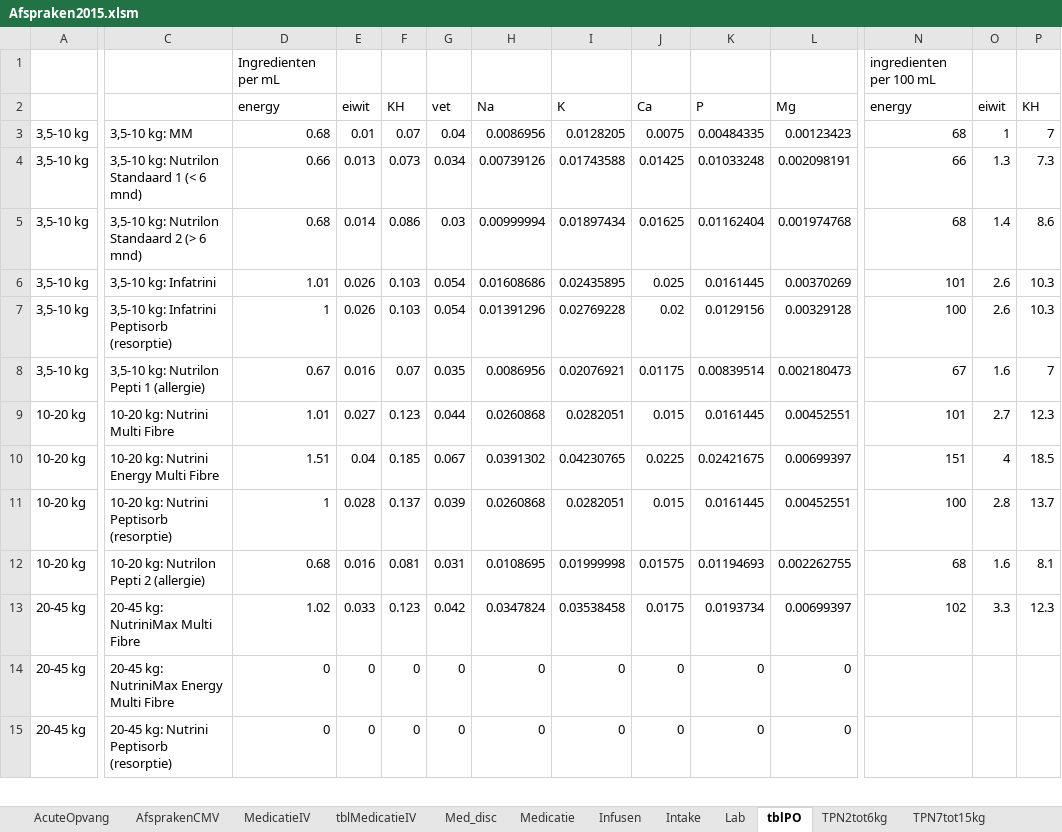
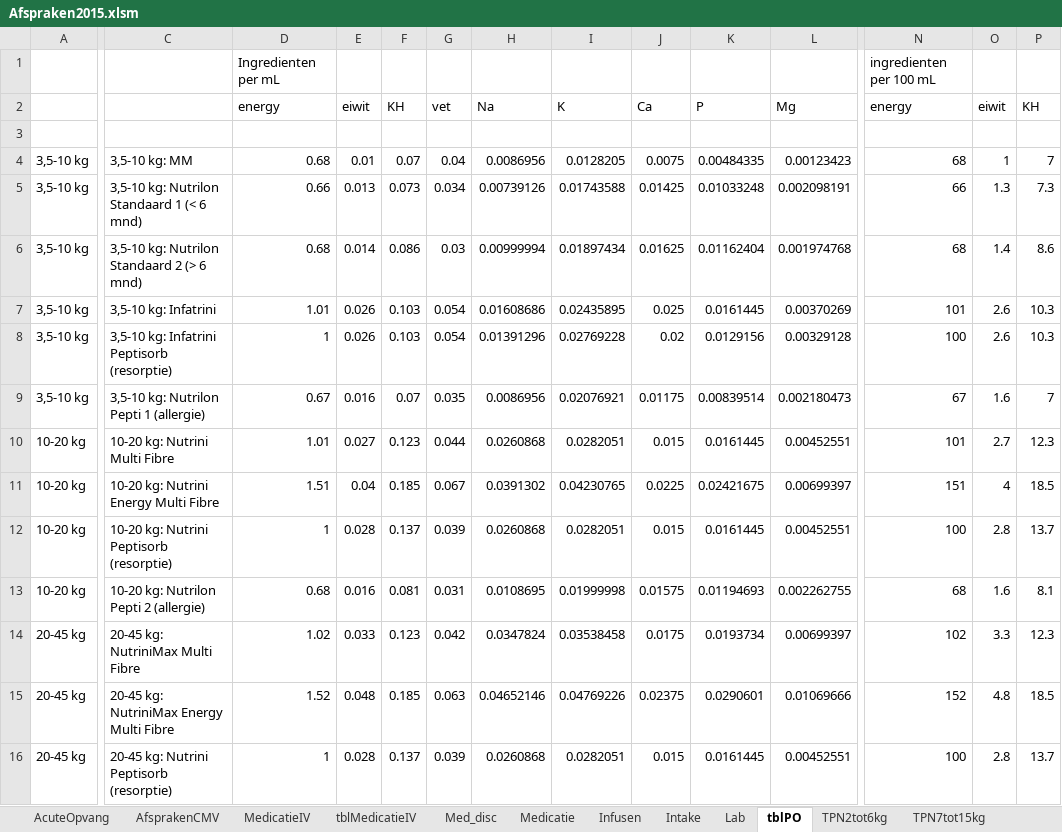
Before and after one commit to halcwb/prescriber, an Excel workbook: ICAP/Afspraken2015.xlsm, sheet tblPO, drawn as a sheet; only a part is shown, gaps mark what is left out; values as stored, in another font and other column widths than the file's, no borders; 1 other sheet too large or unreadable and not compared; addresses are those after the commit; rows hold the shown columns only; the diff covers the shown part only; the diff names each change by its address in the sheet, - before the commit and + after, or states it on an @@ line.

```diff
--- a/ICAP/Afspraken2015.xlsm (sheet tblPO)
+++ b/ICAP/Afspraken2015.xlsm (sheet tblPO)
+row 3: (empty)
-D15: 0
+D15: 1.52
-E15: 0
+E15: 0.048
-F15: 0
+F15: 0.185
-G15: 0
+G15: 0.063
-H15: 0
+H15: 0.04652146
-I15: 0
+I15: 0.04769226
-J15: 0
+J15: 0.02375
-K15: 0
+K15: 0.0290601
-L15: 0
+L15: 0.01069666
-N15: (empty)
+N15: 152
-O15: (empty)
+O15: 4.8
-P15: (empty)
+P15: 18.5
-D16: 0
+D16: 1
-E16: 0
+E16: 0.028
-F16: 0
+F16: 0.137
-G16: 0
+G16: 0.039
-H16: 0
+H16: 0.0260868
-I16: 0
+I16: 0.0282051
-J16: 0
+J16: 0.015
-K16: 0
+K16: 0.0161445
-L16: 0
+L16: 0.00452551
-N16: (empty)
+N16: 100
-O16: (empty)
+O16: 2.8
-P16: (empty)
+P16: 13.7
```
Also changed, not shown: 18 added rows, 12 removed rows and 111 edited cells elsewhere in this sheet, sheet AfsprakenCMV, sheet Intake, sheet Infusen, sheet Med_disc, sheet MedicatieIV, sheet TPNboven50kg, 5 more sheets, formulas that keep their value, 4 other files.
